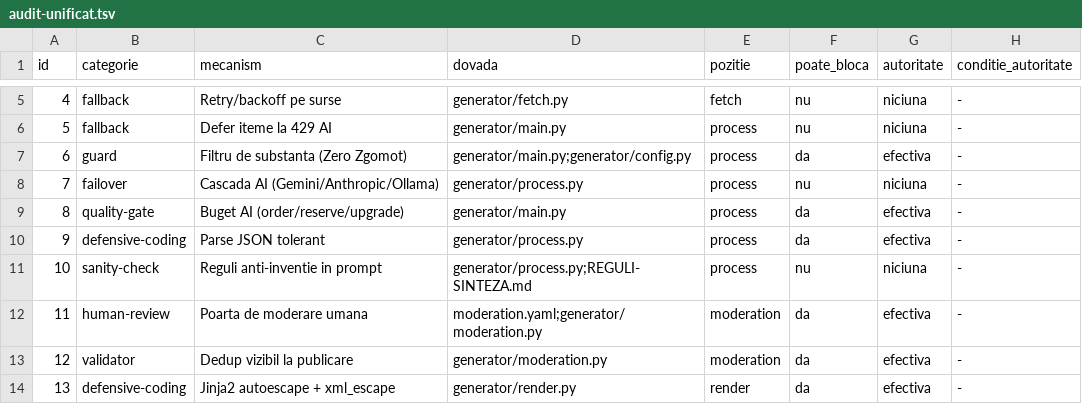
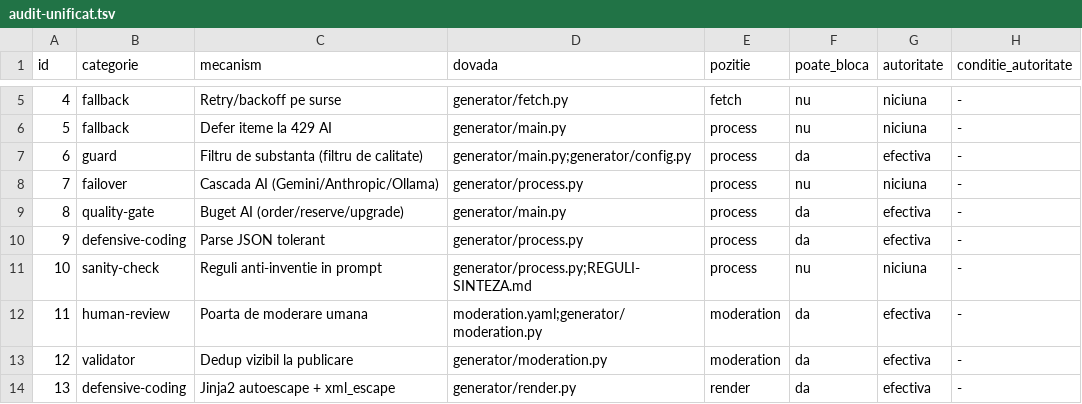
Before and after one commit to Ramanul/izz-ro, a TSV file: specs/audit-unificat.tsv, drawn as a sheet; only a part is shown, gaps mark what is left out; the diff names each change by its address in the sheet, - before the commit and + after, or states it on an @@ line.

```diff
--- a/specs/audit-unificat.tsv
+++ b/specs/audit-unificat.tsv
-C7 (mecanism): Filtru de substanta (Zero Zgomot)
+C7 (mecanism): Filtru de substanta (filtru de calitate)
```
Also changed, not shown: specs/registru.tsv, 54 other files.
